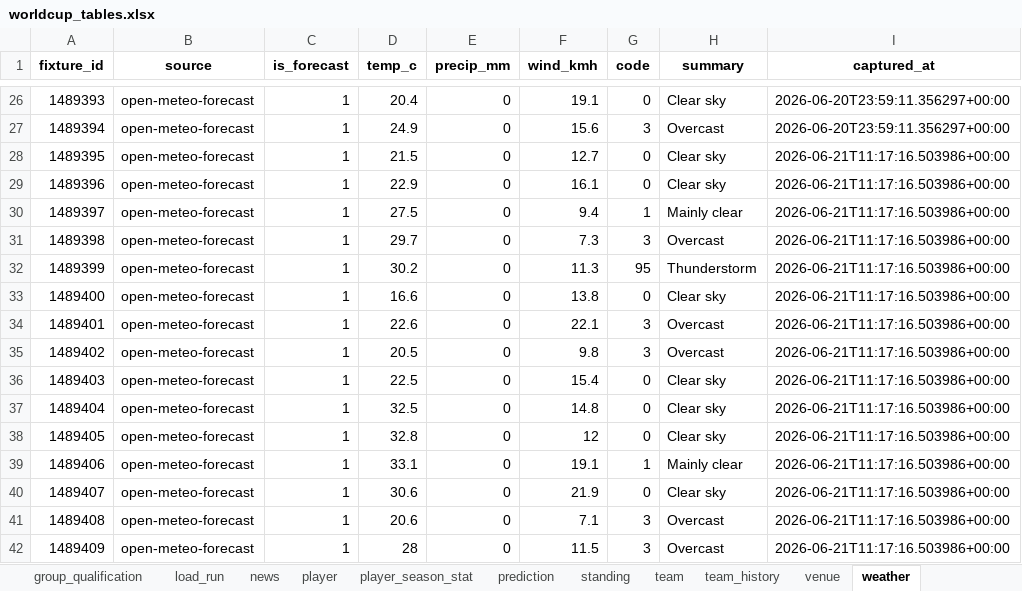
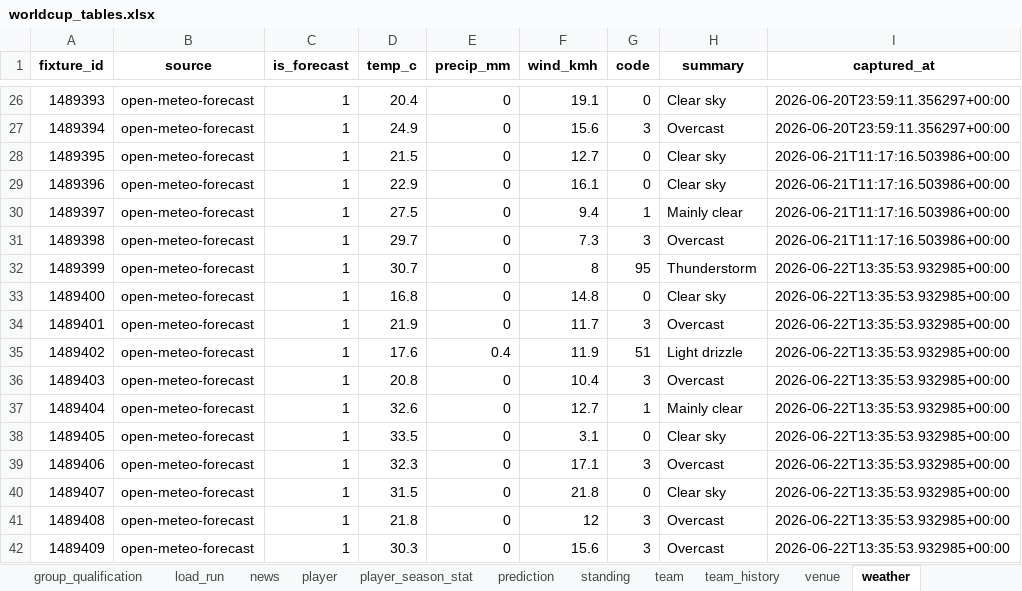
Before and after one commit to marc4data/world-cup-2026, an Excel workbook: reports/worldcup_tables.xlsx, sheet weather, drawn as a sheet; only a part is shown, gaps mark what is left out; values as stored, in another font and other column widths than the file's, no borders; the diff covers the shown part only; the diff names each change by its address in the sheet, - before the commit and + after, or states it on an @@ line.

```diff
--- a/reports/worldcup_tables.xlsx (sheet weather)
+++ b/reports/worldcup_tables.xlsx (sheet weather)
-D32 (temp_c): 30.2
+D32 (temp_c): 30.7
-F32 (wind_kmh): 11.3
+F32 (wind_kmh): 8
-I32:I42 (captured_at): 2026-06-21T11:17:16.503986+00:00
+I32:I42 (captured_at): 2026-06-22T13:35:53.932985+00:00
-D33 (temp_c): 16.6
+D33 (temp_c): 16.8
-F33 (wind_kmh): 13.8
+F33 (wind_kmh): 14.8
-D34 (temp_c): 22.6
+D34 (temp_c): 21.9
-F34 (wind_kmh): 22.1
+F34 (wind_kmh): 11.7
-D35 (temp_c): 20.5
+D35 (temp_c): 17.6
-E35 (precip_mm): 0
+E35 (precip_mm): 0.4
-F35 (wind_kmh): 9.8
+F35 (wind_kmh): 11.9
-G35 (code): 3
+G35 (code): 51
-H35 (summary): Overcast
+H35 (summary): Light drizzle
-D36 (temp_c): 22.5
+D36 (temp_c): 20.8
-F36 (wind_kmh): 15.4
+F36 (wind_kmh): 10.4
-G36 (code): 0
+G36 (code): 3
-H36 (summary): Clear sky
+H36 (summary): Overcast
-D37 (temp_c): 32.5
+D37 (temp_c): 32.6
-F37 (wind_kmh): 14.8
+F37 (wind_kmh): 12.7
-G37 (code): 0
+G37 (code): 1
-H37 (summary): Clear sky
+H37 (summary): Mainly clear
-D38 (temp_c): 32.8
+D38 (temp_c): 33.5
-F38 (wind_kmh): 12
+F38 (wind_kmh): 3.1
-D39 (temp_c): 33.1
+D39 (temp_c): 32.3
-F39 (wind_kmh): 19.1
+F39 (wind_kmh): 17.1
-G39 (code): 1
+G39 (code): 3
-H39 (summary): Mainly clear
+H39 (summary): Overcast
-D40 (temp_c): 30.6
+D40 (temp_c): 31.5
-F40 (wind_kmh): 21.9
+F40 (wind_kmh): 21.8
-D41 (temp_c): 20.6
+D41 (temp_c): 21.8
-F41 (wind_kmh): 7.1
+F41 (wind_kmh): 12
-D42 (temp_c): 28
+D42 (temp_c): 30.3
-F42 (wind_kmh): 11.5
+F42 (wind_kmh): 15.6
```
Also changed, not shown: 90 edited cells elsewhere in this sheet, sheet group_qualification, sheet standing, sheet fixture, sheet load_run, 4 other files.
